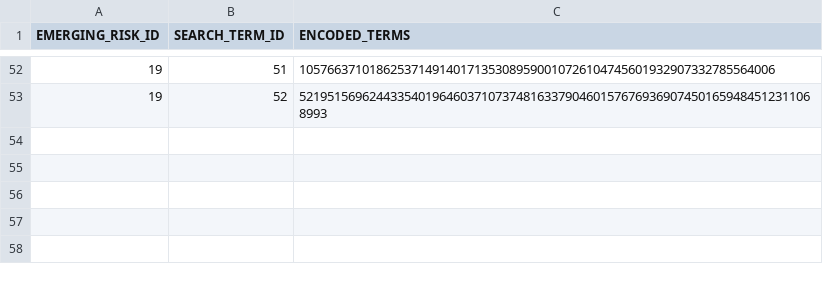
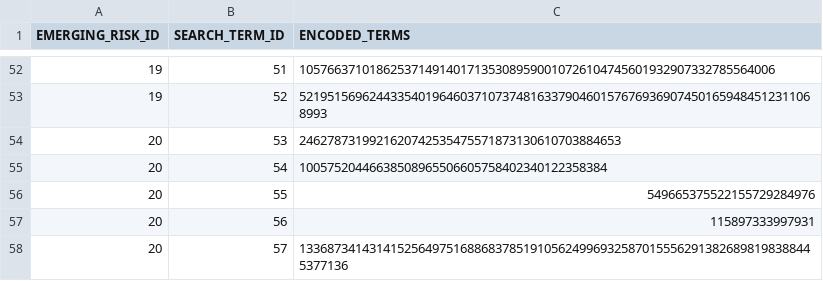
Before and after one commit to giovanonicris/news-sentiment-analysis, a CSV file: data/EmergingRisksListEncoded.csv, drawn as a sheet; only a part is shown, gaps mark what is left out; the diff names each change by its address in the sheet, - before the commit and + after, or states it on an @@ line.

Commit message:
Update EmergingRisksListEncoded.csv
Add extra rows

```diff
--- a/data/EmergingRisksListEncoded.csv
+++ b/data/EmergingRisksListEncoded.csv
+row 54: 20 | 53 | 2462787319921620742535475571873130610703884653
+row 55: 20 | 54 | 10057520446638508965506605758402340122358384
+row 56: 20 | 55 | 549665375522155729284976
+row 57: 20 | 56 | 115897333997931
+row 58: 20 | 57 | 13368734143141525649751688683785191056249969325870155562913826898198388445377136
```
